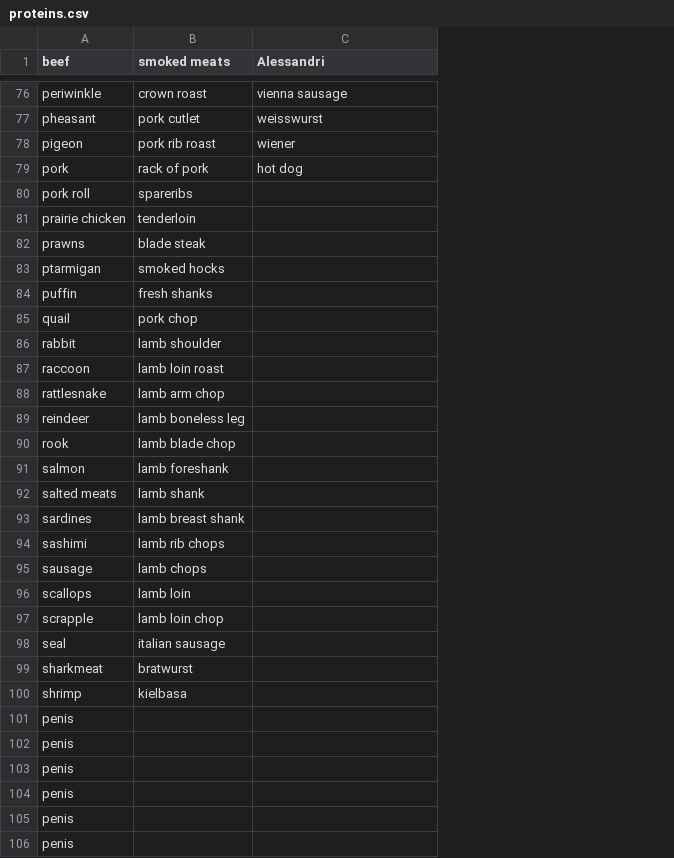
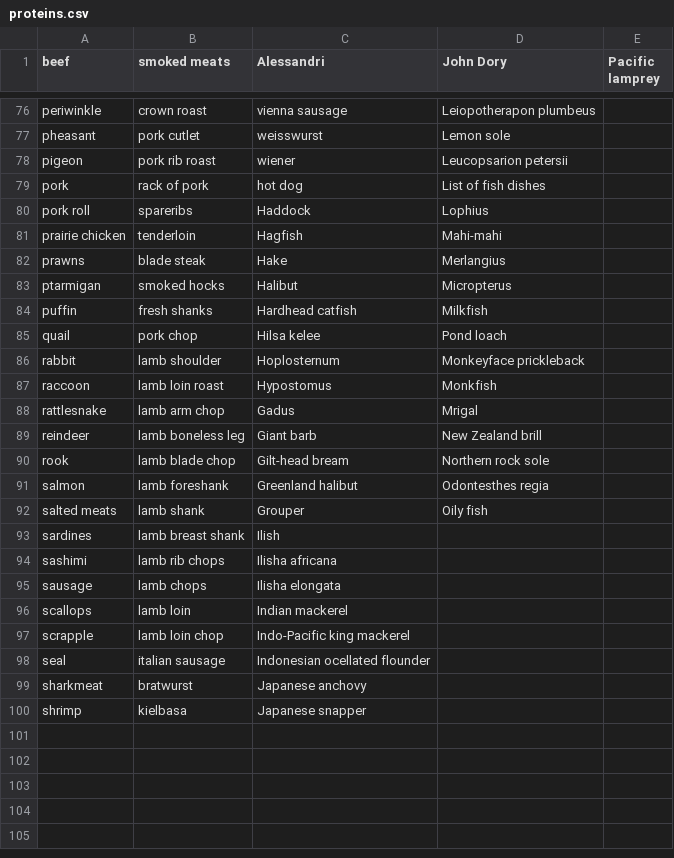
Before and after one commit to tsaxton/recipe-changer, a CSV file: lists/proteins.csv, drawn as a sheet; only a part is shown, gaps mark what is left out; removed rows and columns are numbered as before the commit, all else as after; the diff covers the shown part only; the diff names each change by its address in the sheet, - before the commit and + after, or states it on an @@ line.

```diff
--- a/lists/proteins.csv
+++ b/lists/proteins.csv
+column D (John Dory), rows 76-92: Leiopotherapon plumbeus | Lemon sole | Leucopsarion petersii | List of fish dishes | Lophius | Mahi-mahi | Merlangius | Micropterus | Milkfish | Pond loach | Monkeyface prickleback | Monkfish | Mrigal | New Zealand brill | Northern rock sole | Odontesthes regia | Oily fish
+column E (Pacific lamprey), empty
-C80 (Alessandri): (empty)
+C80 (Alessandri): Haddock
-C81 (Alessandri): (empty)
+C81 (Alessandri): Hagfish
-C82 (Alessandri): (empty)
+C82 (Alessandri): Hake
-C83 (Alessandri): (empty)
+C83 (Alessandri): Halibut
-C84 (Alessandri): (empty)
+C84 (Alessandri): Hardhead catfish
-C85 (Alessandri): (empty)
+C85 (Alessandri): Hilsa kelee
-C86 (Alessandri): (empty)
+C86 (Alessandri): Hoplosternum
-C87 (Alessandri): (empty)
+C87 (Alessandri): Hypostomus
-C88 (Alessandri): (empty)
+C88 (Alessandri): Gadus
-C89 (Alessandri): (empty)
+C89 (Alessandri): Giant barb
-C90 (Alessandri): (empty)
+C90 (Alessandri): Gilt-head bream
-C91 (Alessandri): (empty)
+C91 (Alessandri): Greenland halibut
-C92 (Alessandri): (empty)
+C92 (Alessandri): Grouper
-C93 (Alessandri): (empty)
+C93 (Alessandri): Ilish
-C94 (Alessandri): (empty)
+C94 (Alessandri): Ilisha africana
-C95 (Alessandri): (empty)
+C95 (Alessandri): Ilisha elongata
-C96 (Alessandri): (empty)
+C96 (Alessandri): Indian mackerel
-C97 (Alessandri): (empty)
+C97 (Alessandri): Indo-Pacific king mackerel
-C98 (Alessandri): (empty)
+C98 (Alessandri): Indonesian ocellated flounder
-C99 (Alessandri): (empty)
+C99 (Alessandri): Japanese anchovy
-C100 (Alessandri): (empty)
+C100 (Alessandri): Japanese snapper
-row 101: penis
-row 102: penis
-row 103: penis
-row 104: penis
-row 105: penis
-row 106: penis
```
Also changed, not shown: 3 removed rows elsewhere in this file, 4 other files.
